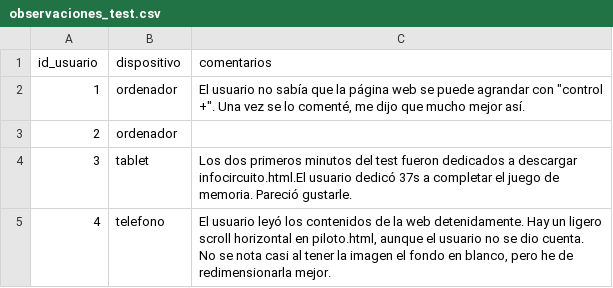
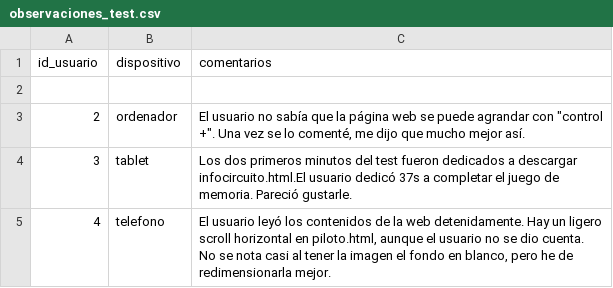
Before and after one commit to UO299855/MotoGP-Desktop, a CSV file: php/export/observaciones_test.csv, drawn as a sheet.

```diff
--- a/php/export/observaciones_test.csv
+++ b/php/export/observaciones_test.csv
@@ -1,4 +1,4 @@
 id_usuario;dispositivo;comentarios
-1;ordenador;"El usuario no sabía que la página web se puede agrandar con ""control +"". Una vez se lo comenté, me dijo que mucho mejor así."
-2;ordenador;
+
+2;ordenador;"El usuario no sabía que la página web se puede agrandar con ""control +"". Una vez se lo comenté, me dijo que mucho mejor así."
 3;tablet;"Los dos primeros minutos del test fueron dedicados a descargar infocircuito.html.El usuario dedicó 37s a completar el juego de memoria. Pareció gustarle."
```
Also changed, not shown: php/export/respuestas_test.csv, php/export/resultados_test.csv, 8 other files.
